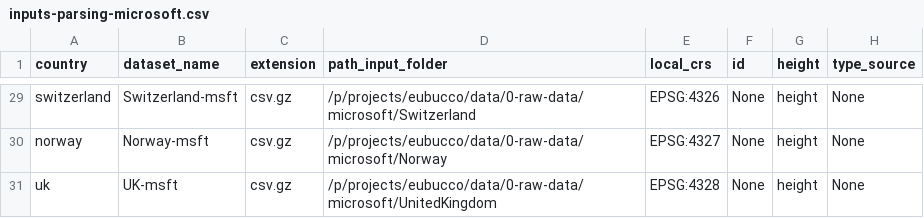
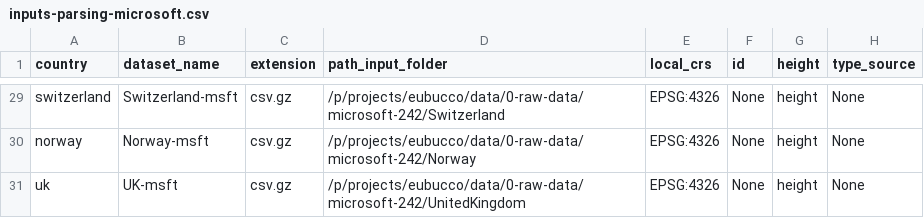
Before and after one commit to ai4up/eubucco, a CSV file: database/preprocessing/1-parsing/inputs-parsing-microsoft.csv, drawn as a sheet; only a part is shown, gaps mark what is left out; the diff covers the shown part only; the diff names each change by its address in the sheet, - before the commit and + after, or states it on an @@ line.

```diff
--- a/database/preprocessing/1-parsing/inputs-parsing-microsoft.csv
+++ b/database/preprocessing/1-parsing/inputs-parsing-microsoft.csv
-D29 (path_input_folder): /p/projects/eubucco/data/0-raw-data/microsoft/Switzerland
+D29 (path_input_folder): /p/projects/eubucco/data/0-raw-data/microsoft-242/Switzerland
-D30 (path_input_folder): /p/projects/eubucco/data/0-raw-data/microsoft/Norway
+D30 (path_input_folder): /p/projects/eubucco/data/0-raw-data/microsoft-242/Norway
-E30 (local_crs): EPSG:4327
+E30 (local_crs): EPSG:4326
-D31 (path_input_folder): /p/projects/eubucco/data/0-raw-data/microsoft/UnitedKingdom
+D31 (path_input_folder): /p/projects/eubucco/data/0-raw-data/microsoft-242/UnitedKingdom
-E31 (local_crs): EPSG:4328
+E31 (local_crs): EPSG:4326
```
Also changed, not shown: 27 edited cells elsewhere in this file, database/preprocessing/1-parsing/inputs-parsing-osm-24.csv, 5 other files.
